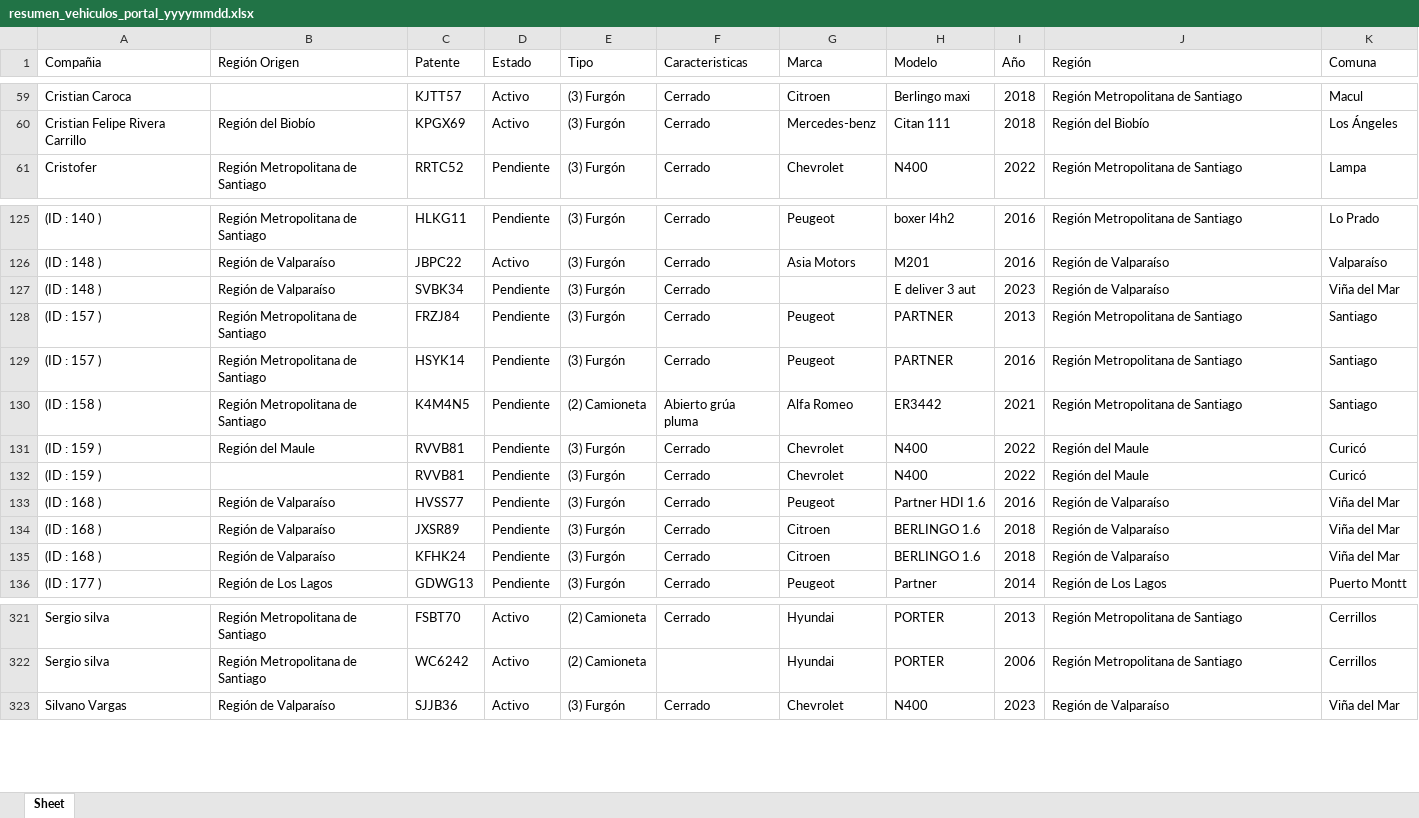
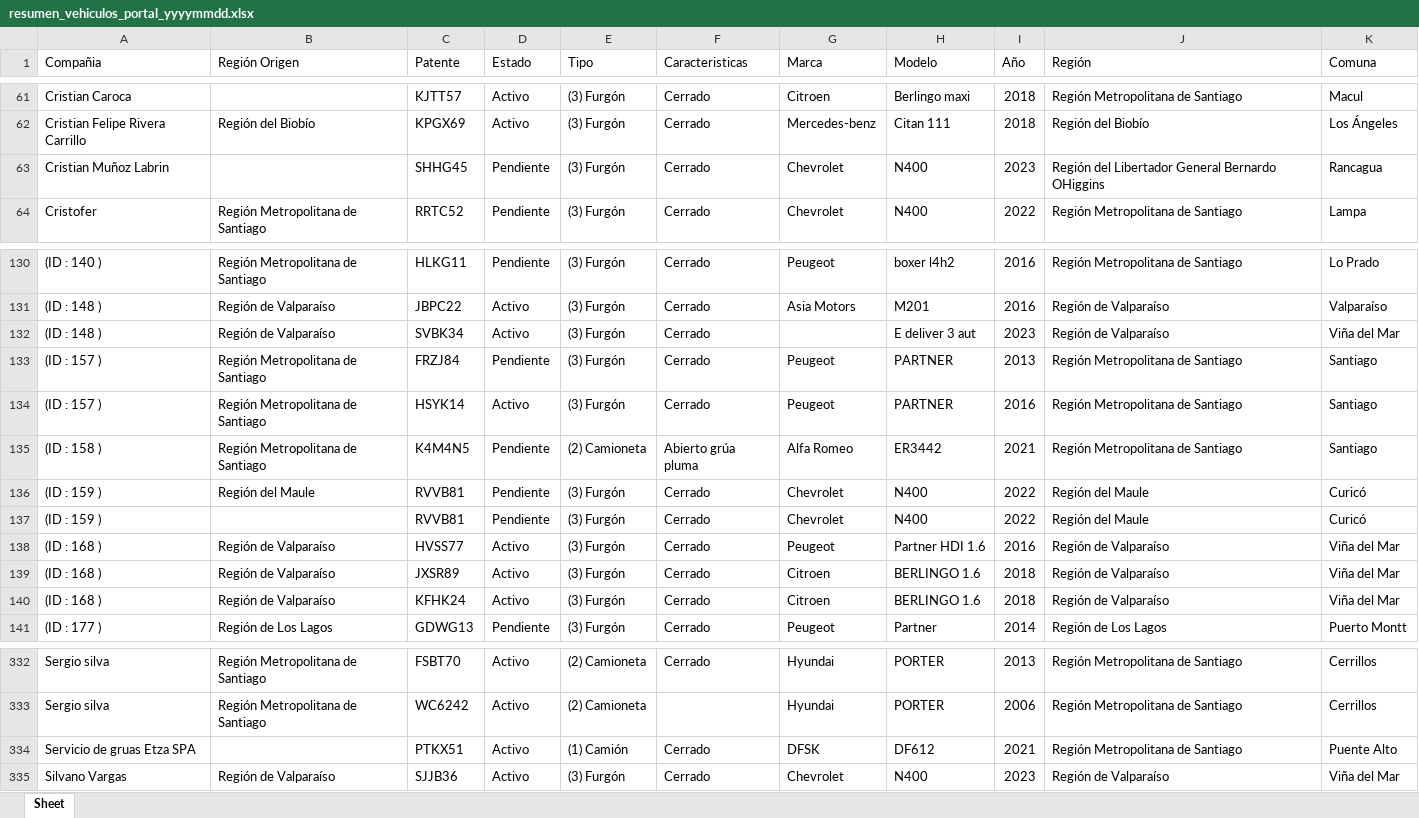
Before and after one commit to Sepa123/python, an Excel workbook: resumen_vehiculos_portal_yyyymmdd.xlsx, sheet Sheet, drawn as a sheet; only a part is shown, gaps mark what is left out; values as stored, in another font and other column widths than the file's, no borders; addresses are those after the commit; the diff covers the shown part only; the diff names each change by its address in the sheet, - before the commit and + after, or states it on an @@ line.

```diff
--- a/resumen_vehiculos_portal_yyyymmdd.xlsx (sheet Sheet)
+++ b/resumen_vehiculos_portal_yyyymmdd.xlsx (sheet Sheet)
+row 63: Cristian Muñoz Labrin |  | SHHG45 | Pendiente | (3) Furgón | Cerrado | Chevrolet | N400 | 2023 | Región del Libertador General Bernardo OHiggins | Rancagua
-D132 (Estado): Pendiente
+D132 (Estado): Activo
-D134 (Estado): Pendiente
+D134 (Estado): Activo
-D138:D140 (Estado): Pendiente
+D138:D140 (Estado): Activo
+row 334: Servicio de gruas Etza SPA |  | PTKX51 | Activo | (1) Camión | Cerrado | DFSK | DF612 | 2021 | Región Metropolitana de Santiago | Puente Alto
```
Also changed, not shown: 15 added rows and 1 removed row elsewhere in this sheet, 13 other files.
